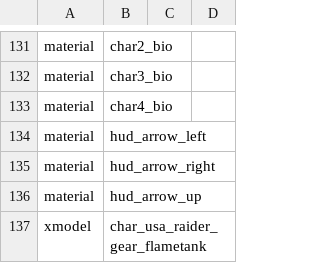
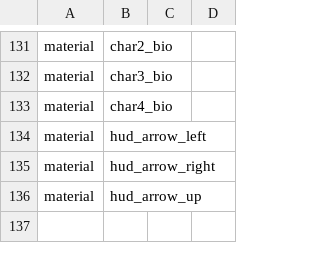
Before and after one commit to JBShady/COD5-Remastered, a CSV file: mods/nazi_zombie_remastered/mod.csv, drawn as a sheet; only a part is shown, gaps mark what is left out.

```diff
--- a/mods/nazi_zombie_remastered/mod.csv
+++ b/mods/nazi_zombie_remastered/mod.csv
@@ -136,2 +136 @@ material,hud_arrow_right
 material,hud_arrow_up
-xmodel,char_usa_raider_gear_flametank
```
Also changed, not shown: mods/nazi_zombie_remastered_dlc1/mod.csv, mods/nazi_zombie_remastered_dlc2/mod.csv, 9 other files.
